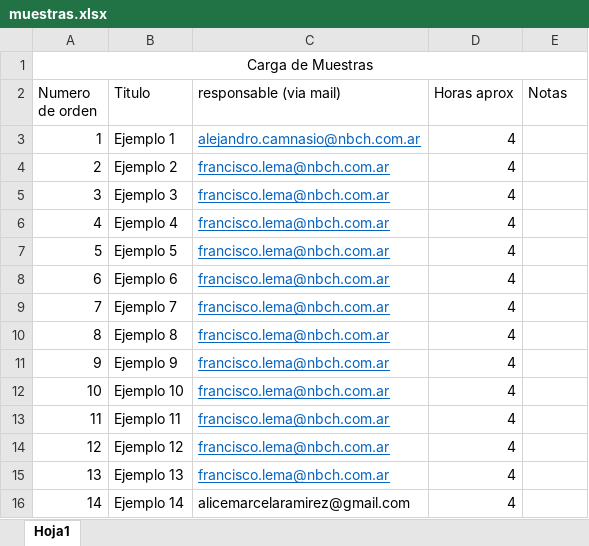
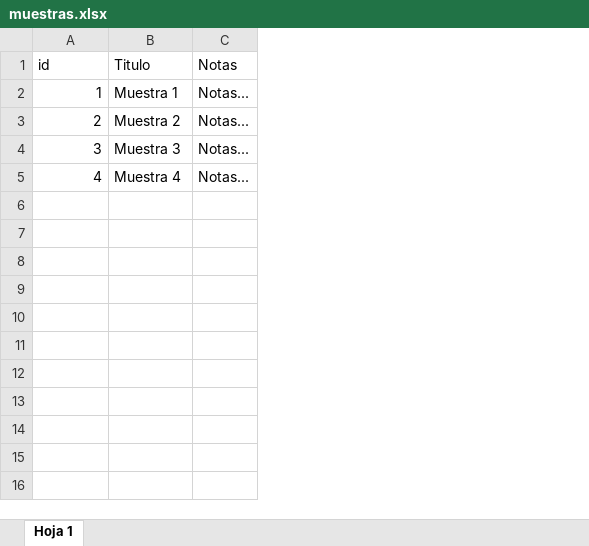
Before and after one commit to Fran452/KiviuNVCH, an Excel workbook: src/excel/muestras.xlsx, sheet Hoja 1, drawn as a sheet; values as stored, in another font and other column widths than the file's, no borders; charts and pictures not drawn; removed rows and columns are numbered as before the commit, all else as after; the diff names each change by its address in the sheet, - before the commit and + after, or states it on an @@ line.

Commit message:
Finaliza subtarea y muestra ok + botón descargar modelo de excel

```diff
--- a/src/excel/muestras.xlsx (sheet Hoja 1)
+++ b/src/excel/muestras.xlsx (sheet Hoja 1)
-sheet tab: Hoja1
+sheet tab: Hoja 1
-column C (responsable (via mail)), rows 3-6: alejandro.camnasio@nbch.com.ar | francisco.lema@nbch.com.ar | francisco.lema@nbch.com.ar | francisco.lema@nbch.com.ar
-column D (Horas aprox), rows 3-6: all 4
-row 1: Carga de Muestras
-A1: Numero de orden
+A1: id
-B2 (Titulo): Ejemplo 1
+B2 (Titulo): Muestra 1
-C2:C5 (Notas): (empty)
+C2:C5 (Notas): Notas...
-B3 (Titulo): Ejemplo 2
+B3 (Titulo): Muestra 2
-B4 (Titulo): Ejemplo 3
+B4 (Titulo): Muestra 3
-B5 (Titulo): Ejemplo 4
+B5 (Titulo): Muestra 4
-row 7: 5 | Ejemplo 5 | francisco.lema@nbch.com.ar | 4
-row 8: 6 | Ejemplo 6 | francisco.lema@nbch.com.ar | 4
-row 9: 7 | Ejemplo 7 | francisco.lema@nbch.com.ar | 4
-row 10: 8 | Ejemplo 8 | francisco.lema@nbch.com.ar | 4
-row 11: 9 | Ejemplo 9 | francisco.lema@nbch.com.ar | 4
-row 12: 10 | Ejemplo 10 | francisco.lema@nbch.com.ar | 4
-row 13: 11 | Ejemplo 11 | francisco.lema@nbch.com.ar | 4
-row 14: 12 | Ejemplo 12 | francisco.lema@nbch.com.ar | 4
-row 15: 13 | Ejemplo 13 | francisco.lema@nbch.com.ar | 4
-row 16: 14 | Ejemplo 14 | alicemarcelaramirez@gmail.com | 4
```
Also changed, not shown: formulas that keep their value, charts or pictures, 8 other files.
